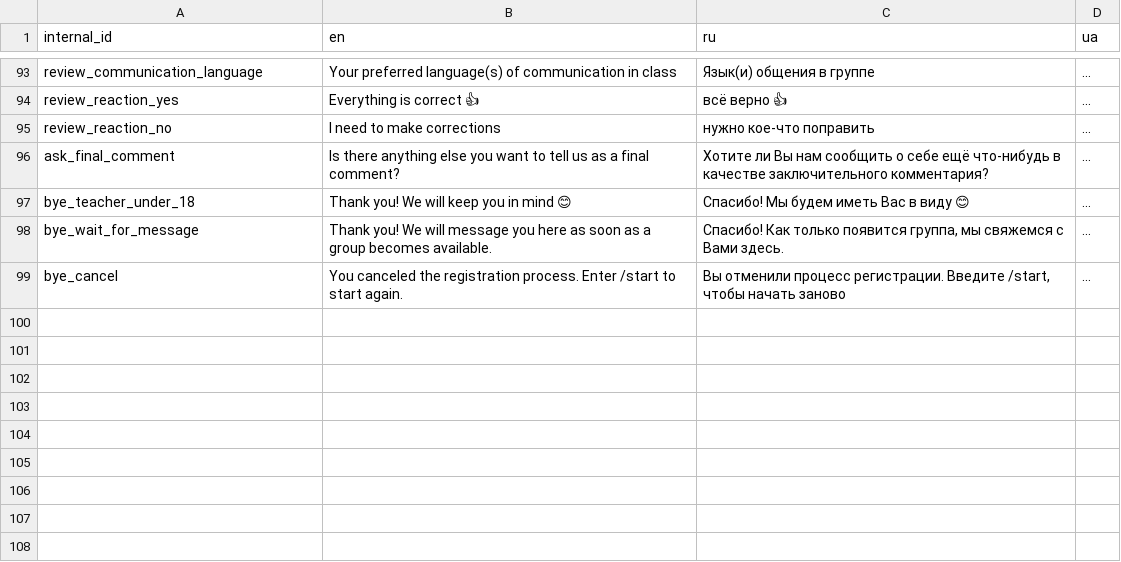
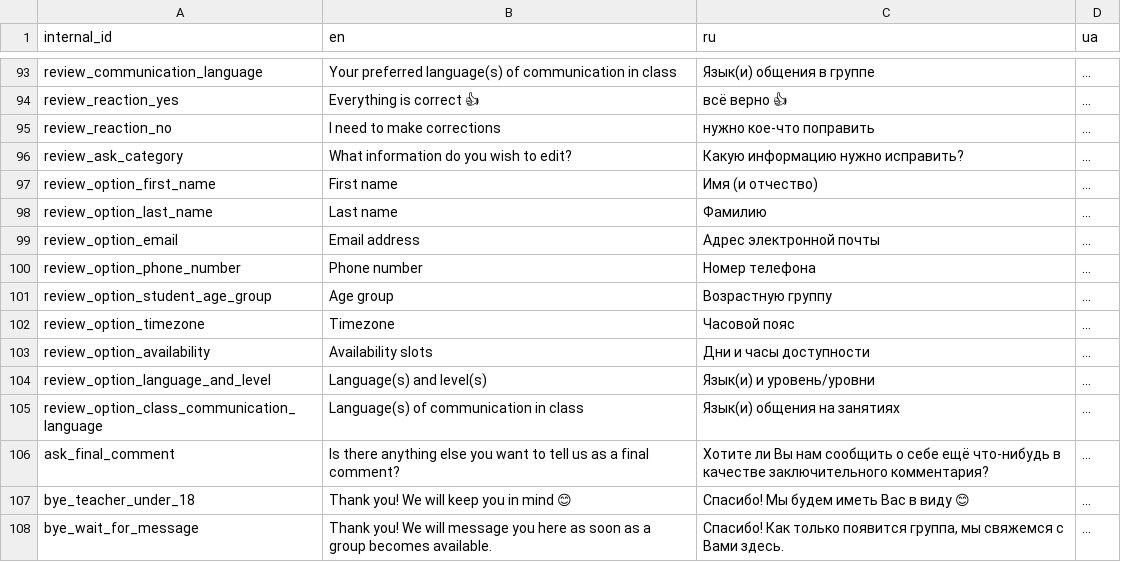
Before and after one commit to samanthasgroup/samanthas-telegram-bot, a CSV file: data/bot_phrases.csv, drawn as a sheet; only a part is shown, gaps mark what is left out; the shorter side is filled out with more unchanged rows.

Commit message:
ask for a category that user wants to come back and change
so far it does nothing after that

```diff
--- a/data/bot_phrases.csv
+++ b/data/bot_phrases.csv
@@ -95,2 +95,12 @@ review_reaction_yes,Everything is correct 👍,всё верно 👍,...
 review_reaction_no,I need to make corrections,нужно кое-что поправить,...
+review_ask_category,What information do you wish to edit?,Какую информацию нужно исправить?,...
+review_option_first_name,First name,Имя (и отчество),...
+review_option_last_name,Last name,Фамилию,...
+review_option_email,Email address,Адрес электронной почты,...
+review_option_phone_number,Phone number,Номер телефона,...
+review_option_student_age_group,Age group,Возрастную группу,...
+review_option_timezone,Timezone,Часовой пояс,...
+review_option_availability,Availability slots,Дни и часы доступности,...
+review_option_language_and_level,Language(s) and level(s),Язык(и) и уровень/уровни,...
+review_option_class_communication_language,Language(s) of communication in class,Язык(и) общения на занятиях,...
 ask_final_comment,"Is there anything else you want to tell us as a final comment?","Хотите ли Вы нам сообщить о себе ещё что-нибудь в качестве заключительного комментария?",...
```
Also changed, not shown: 4 other files.
